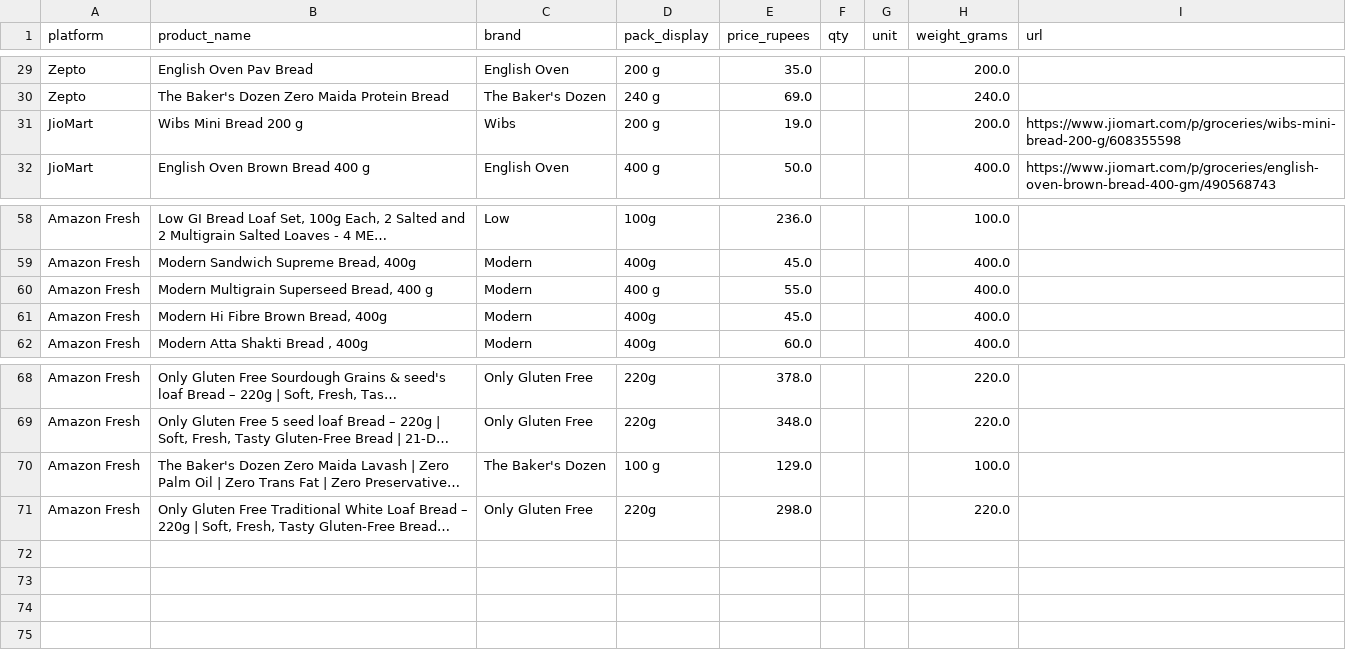
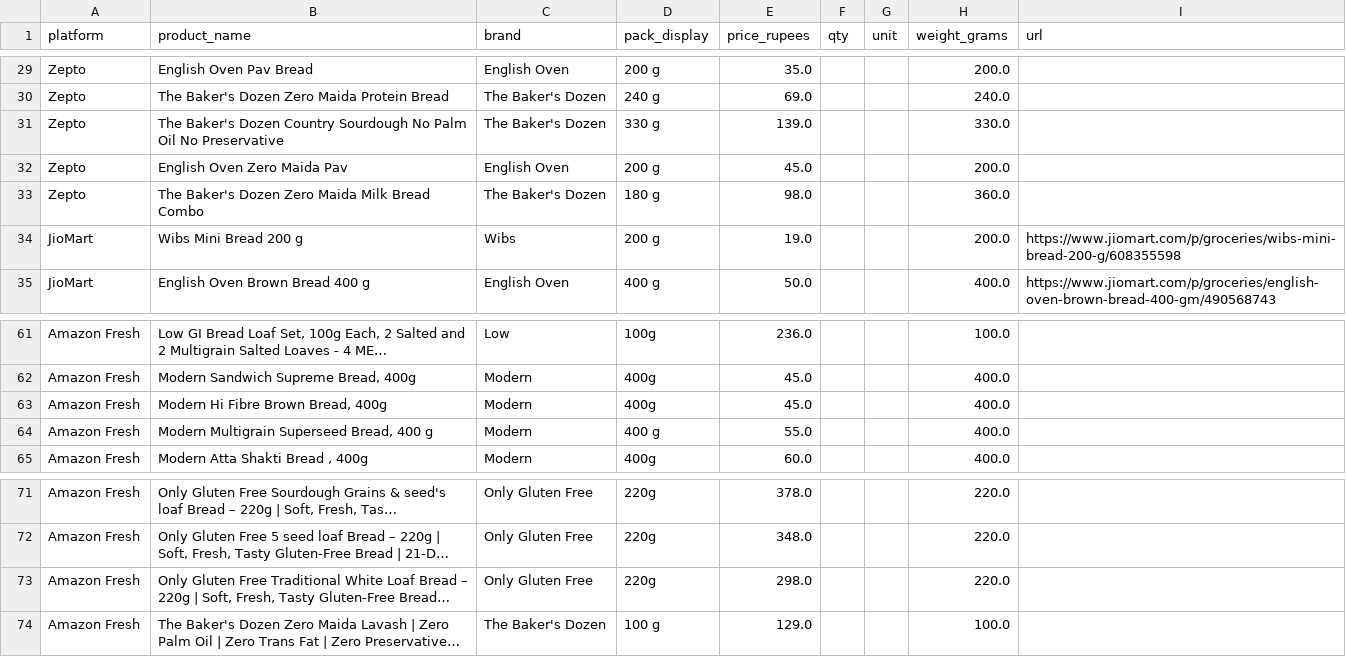
Before and after one commit to Jenisa-Merlin/Q-Commerce_Price_Comparison, a CSV file: data/bread_products.csv, drawn as a sheet; only a part is shown, gaps mark what is left out; long unchanged cells end in …; the diff names each change by its address in the sheet, - before the commit and + after, or states it on an @@ line.

```diff
--- a/data/bread_products.csv
+++ b/data/bread_products.csv
+row 31: Zepto | The Baker's Dozen Country Sourdough No Palm Oil No Preservative | The Baker's Dozen | 330 g | 139.0 |  |  | 330.0
+row 32: Zepto | English Oven Zero Maida Pav | English Oven | 200 g | 45.0 |  |  | 200.0
+row 33: Zepto | The Baker's Dozen Zero Maida Milk Bread Combo | The Baker's Dozen | 180 g | 98.0 |  |  | 360.0
@@ row 61 moved to row 63: Amazon Fresh @@
@@ row 71 moved to row 73: Amazon Fresh @@
```
Also changed, not shown: data/processed_brand_summary.csv, data/processed_platform_summary.csv, 1 other file.
